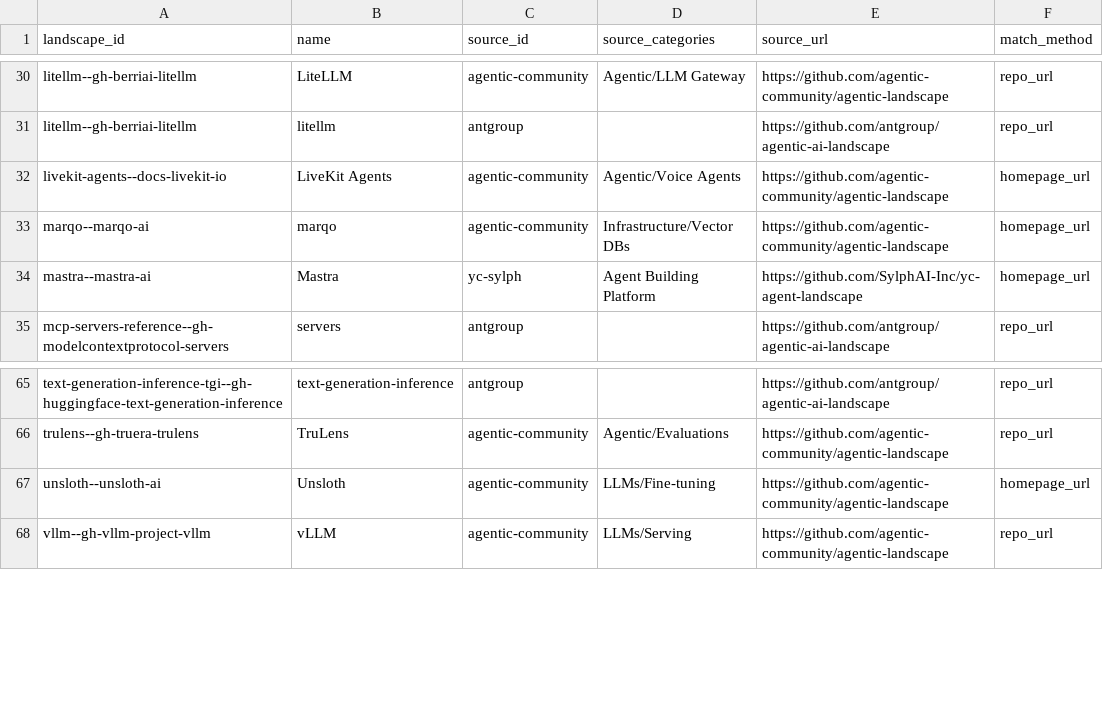
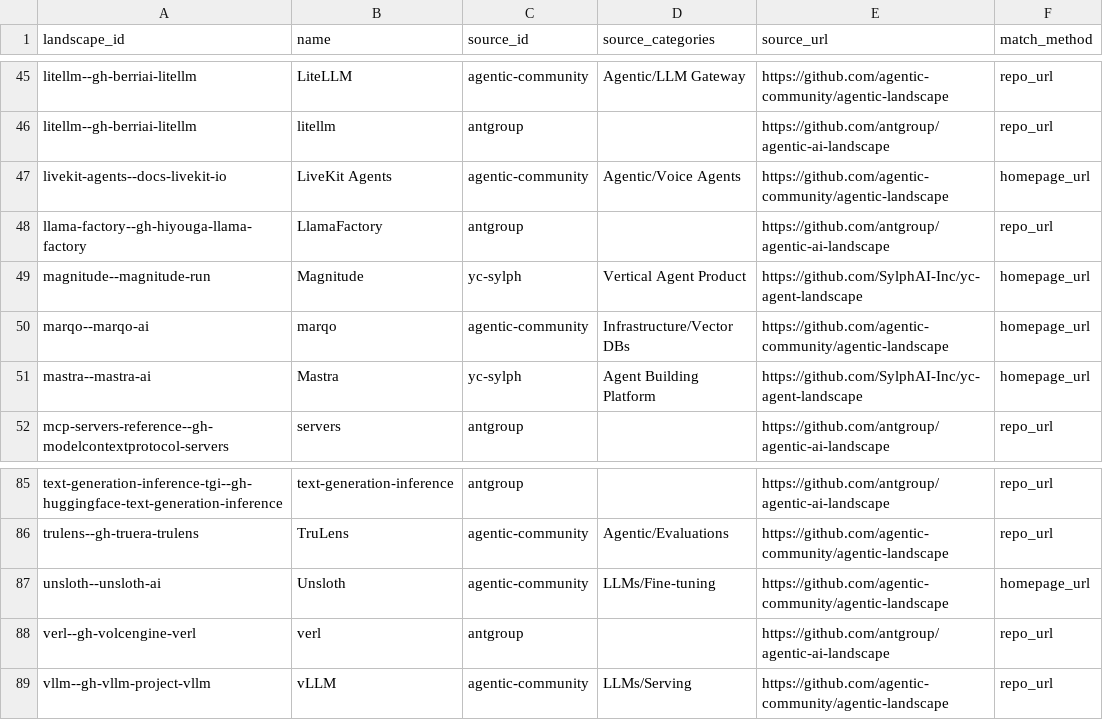
Before and after one commit to MrPeppersDev/agent-infrastructure-landscape, a CSV file: extraction/external/cross-listing.csv, drawn as a sheet; only a part is shown, gaps mark what is left out; the diff covers the shown part only.

```diff
--- a/extraction/external/cross-listing.csv
+++ b/extraction/external/cross-listing.csv
@@ -32,2 +47,4 @@ litellm--gh-berriai-litellm,litellm,antgroup,,https://github.com/antgroup/agenti
 livekit-agents--docs-livekit-io,LiveKit Agents,agentic-community,Agentic/Voice Agents,https://github.com/agentic-community/agentic-landscape,homepage_url
+llama-factory--gh-hiyouga-llama-factory,LlamaFactory,antgroup,,https://github.com/antgroup/agentic-ai-landscape,repo_url
+magnitude--magnitude-run,Magnitude,yc-sylph,Vertical Agent Product,https://github.com/SylphAI-Inc/yc-agent-landscape,homepage_url
 marqo--marqo-ai,marqo,agentic-community,Infrastructure/Vector DBs,https://github.com/agentic-community/agentic-landscape,homepage_url
@@ -67,2 +87,3 @@ trulens--gh-truera-trulens,TruLens,agentic-community,Agentic/Evaluations,https:/
 unsloth--unsloth-ai,Unsloth,agentic-community,LLMs/Fine-tuning,https://github.com/agentic-community/agentic-landscape,homepage_url
+verl--gh-volcengine-verl,verl,antgroup,,https://github.com/antgroup/agentic-ai-landscape,repo_url
 vllm--gh-vllm-project-vllm,vLLM,agentic-community,LLMs/Serving,https://github.com/agentic-community/agentic-landscape,repo_url
```
Also changed, not shown: 21 added rows, 3 removed rows and 2 edited cells elsewhere in this file, extraction/external/candidates.csv, extraction/external/fuzzy-review.csv, 3 other files.
